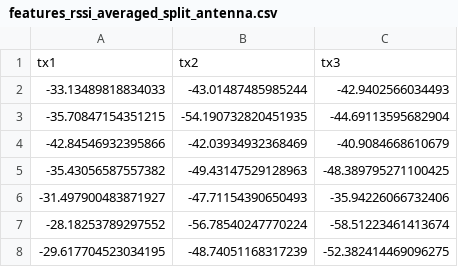
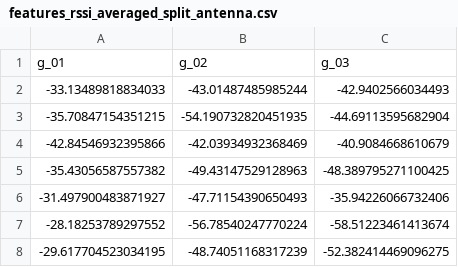
Before and after one commit to lbrenn03/NeRF2_Phase1, a CSV file: dev/python/features_rssi_averaged_split_antenna.csv, drawn as a sheet; only a part is shown.

Commit message:
Split rssi pilot data per antenna

```diff
--- a/dev/python/features_rssi_averaged_split_antenna.csv
+++ b/dev/python/features_rssi_averaged_split_antenna.csv
@@ -1,2 +1,2 @@
-tx1,tx2,tx3
+g_01,g_02,g_03
 -33.13489818834033,-43.01487485985244,-42.9402566034493
```
